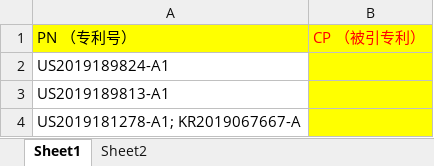
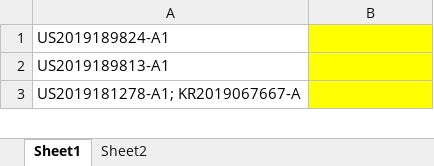
Before and after one commit to shouliang/Development, an Excel workbook: Python/PythonBasic/r.xlsx, sheet Sheet1, drawn as a sheet; only a part is shown; values as stored, in another font and other column widths than the file's, no borders; the diff names each change by its address in the sheet, - before the commit and + after, or states it on an @@ line.

```diff
--- a/Python/PythonBasic/r.xlsx (sheet Sheet1)
+++ b/Python/PythonBasic/r.xlsx (sheet Sheet1)
-row 1: PN （专利号） | CP （被引专利）
```
Also changed, not shown: 5 other files.
